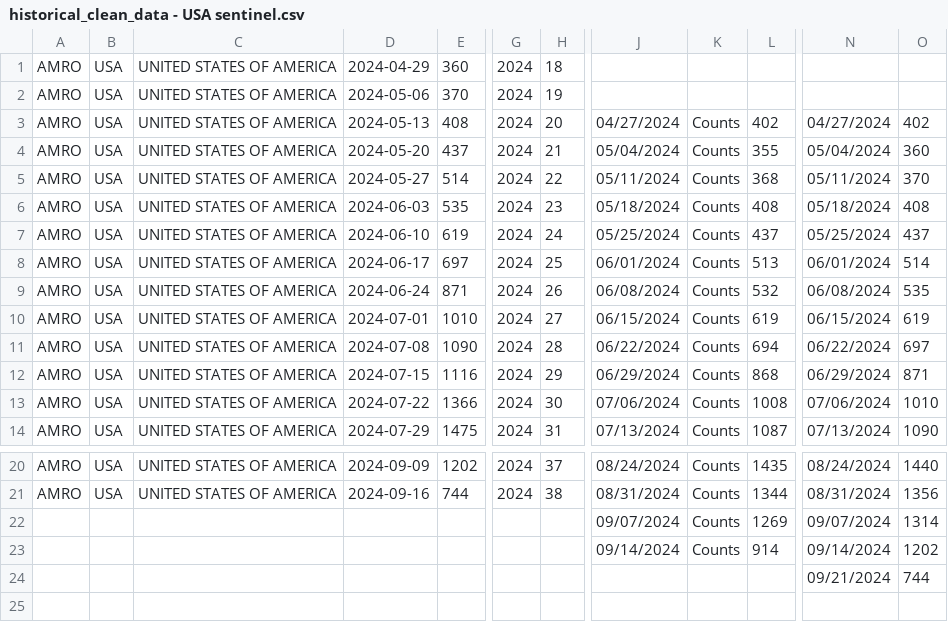
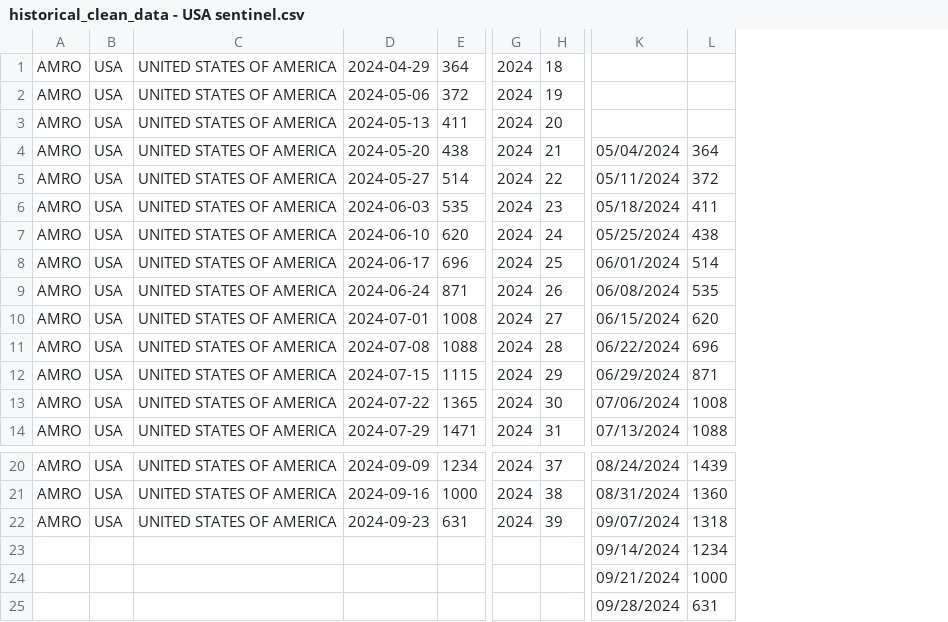
Before and after one commit to whocov/csv_weekly_hosp_icu, a CSV file: data/clean/historical_clean_data - USA sentinel.csv, drawn as a sheet; only a part is shown, gaps mark what is left out; removed rows and columns are numbered as before the commit, all else as after; rows hold the shown columns only; the diff names each change by its address in the sheet, - before the commit and + after, or states it on an @@ line.

```diff
--- a/data/clean/historical_clean_data - USA sentinel.csv
+++ b/data/clean/historical_clean_data - USA sentinel.csv
-column E, rows 1-14: 360 | 370 | 408 | 437 | 514 | 535 | 619 | 697 | 871 | 1010 | 1090 | 1116 | 1366 | 1475; rows 20-21: 1202 | 744
+column E, rows 1-14: 364 | 372 | 411 | 438 | 514 | 535 | 620 | 696 | 871 | 1008 | 1088 | 1115 | 1365 | 1471; rows 20-21: 1234 | 1000
-column J, rows 3-14: 04/27/2024 | 05/04/2024 | 05/11/2024 | 05/18/2024 | 05/25/2024 | 06/01/2024 | 06/08/2024 | 06/15/2024 | 06/22/2024 | 06/29/2024 | 07/06/2024 | 07/13/2024; rows 20-21: 08/24/2024 | 08/31/2024; row 23: 09/14/2024
-column K, rows 3-14: all Counts; rows 20-21: Counts | Counts; row 23: Counts
-column L, rows 3-14: 402 | 355 | 368 | 408 | 437 | 513 | 532 | 619 | 694 | 868 | 1008 | 1087; rows 20-21: 1435 | 1344; row 23: 914
-column O, rows 3-14: 402 | 360 | 370 | 408 | 437 | 514 | 535 | 619 | 697 | 871 | 1010 | 1090; rows 20-21: 1440 | 1356; rows 23-24: 1202 | 744
+column L, rows 4-14: 364 | 372 | 411 | 438 | 514 | 535 | 620 | 696 | 871 | 1008 | 1088; rows 20-21: 1439 | 1360; rows 23-24: 1234 | 1000
-K3: 04/27/2024
+K3: (empty)
-row 22:  |  |  |  |  |  |  | 09/07/2024 | Counts | 1269 | 09/07/2024 | 1314
+row 22: AMRO | USA | UNITED STATES OF AMERICA | 2024-09-23 | 631 | 2024 | 39 | 09/07/2024 | 1318
+row 25:  |  |  |  |  |  |  | 09/28/2024 | 631
```
Also changed, not shown: 2 other files.
